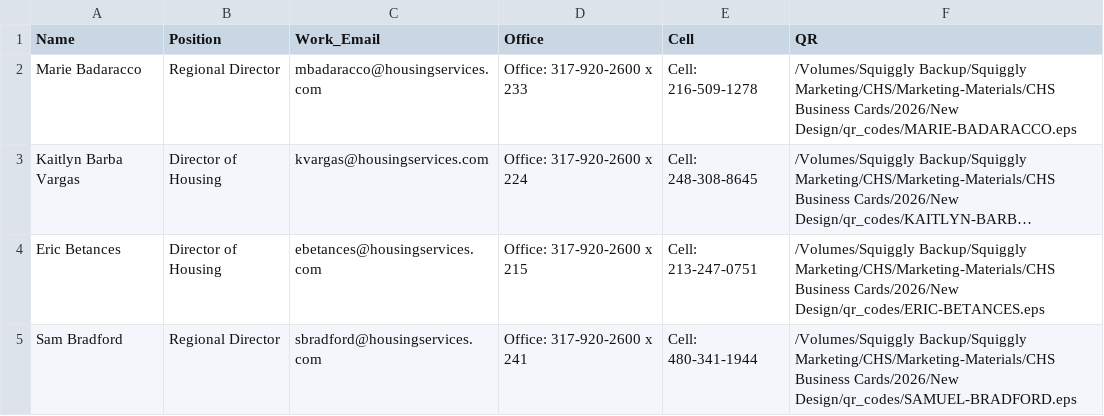
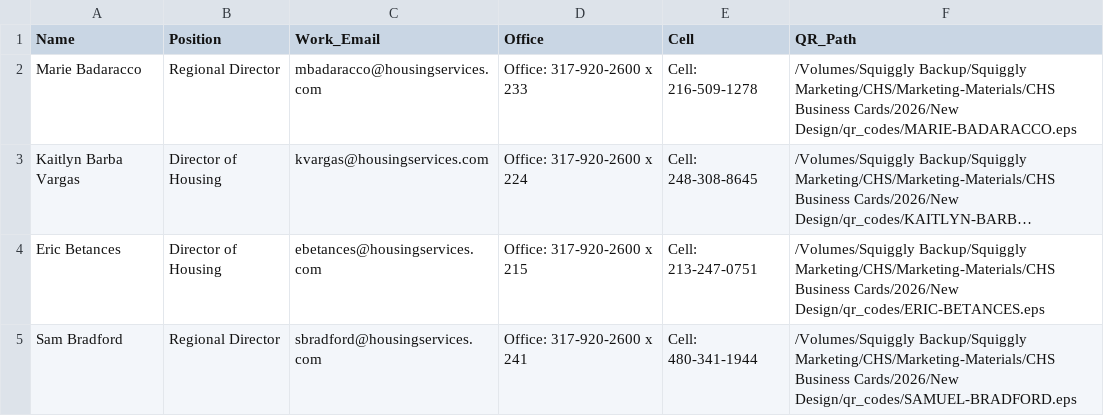
Before and after one commit to squigglyweb/cleatus, a CSV file: data_with_qr.csv, drawn as a sheet; only a part is shown; long unchanged cells end in ….

Commit message:
Update data_with_qr.csv

```diff
--- a/data_with_qr.csv
+++ b/data_with_qr.csv
@@ -1,2 +1,2 @@
-Name,Position,Work_Email,Office,Cell,QR
+Name,Position,Work_Email,Office,Cell,QR_Path
 Marie Badaracco,Regional Director,mbadaracco@housingservices.com,Office: 317-920-2600 x 233,Cell: 216-509-1278,/Volumes/Squiggly Backup/Squiggly Marketing/CHS/Marketing-Materials/CHS Business Cards/2026/New Design/qr_codes/MARIE-BADARACCO.eps
```
